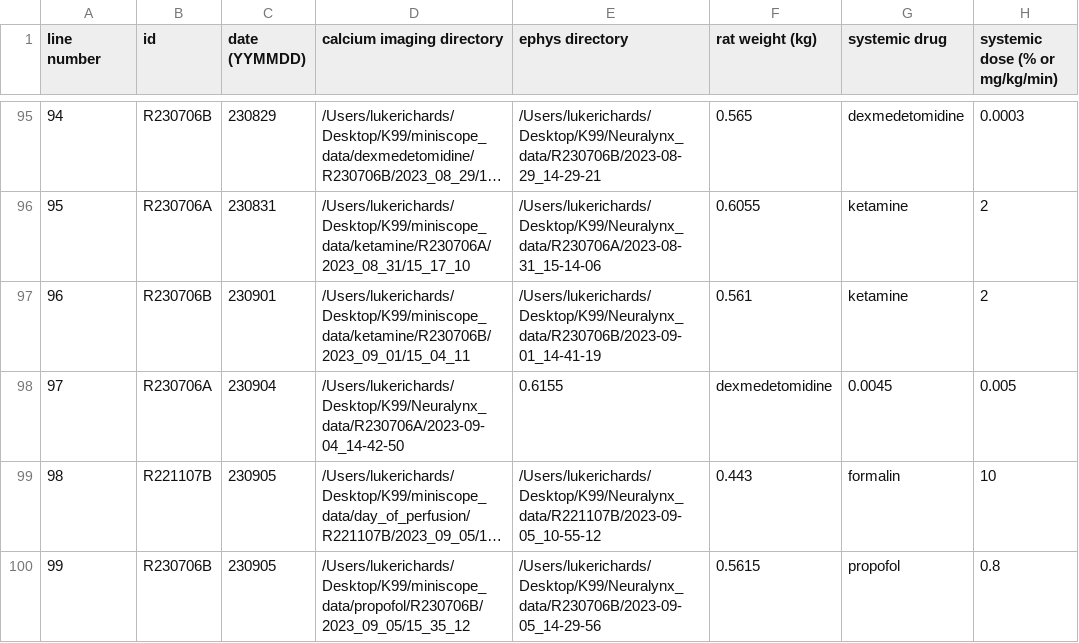
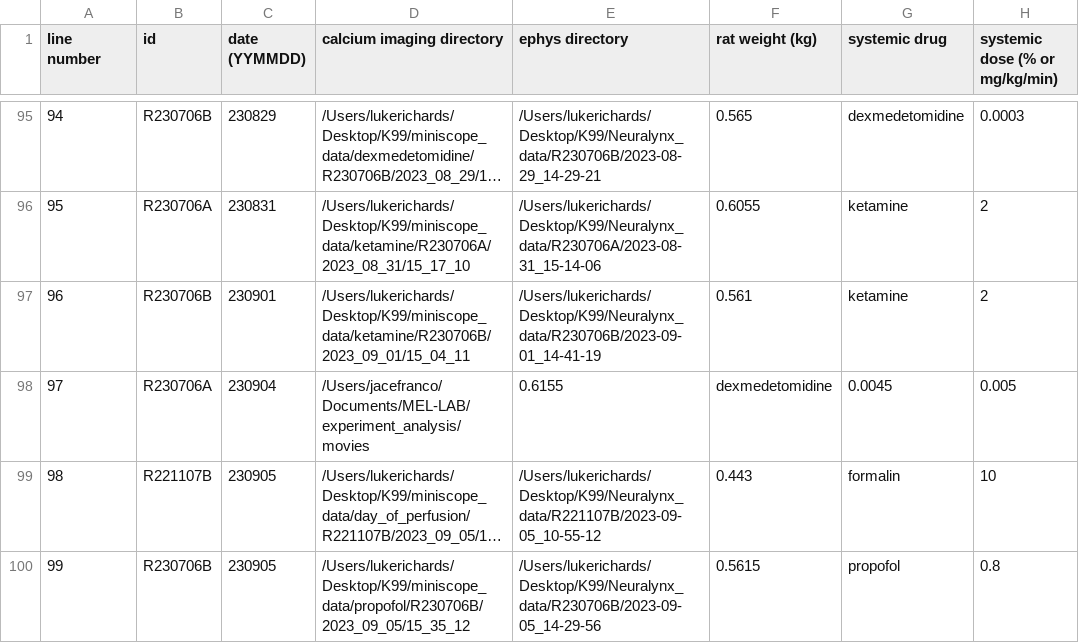
Before and after one commit to emelon8/ACE-NeuroTools, a CSV file: data/experiments.csv, drawn as a sheet; only a part is shown, gaps mark what is left out; long unchanged cells end in …; the diff names each change by its address in the sheet, - before the commit and + after, or states it on an @@ line.

```diff
--- a/data/experiments.csv
+++ b/data/experiments.csv
-D98 (calcium imaging directory): /Users/lukerichards/Desktop/K99/Neuralynx_data/R230706A/2023-09-04_14-42-50
+D98 (calcium imaging directory): /Users/jacefranco/Documents/MEL-LAB/experiment_analysis/movies
```
Also changed, not shown: data/analysis_parameters.csv, 10 other files.
